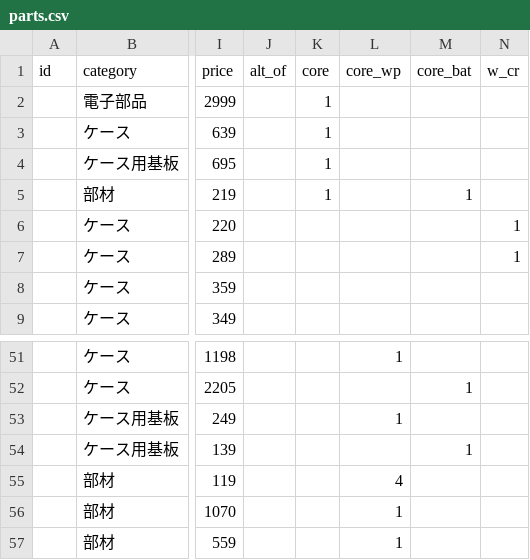
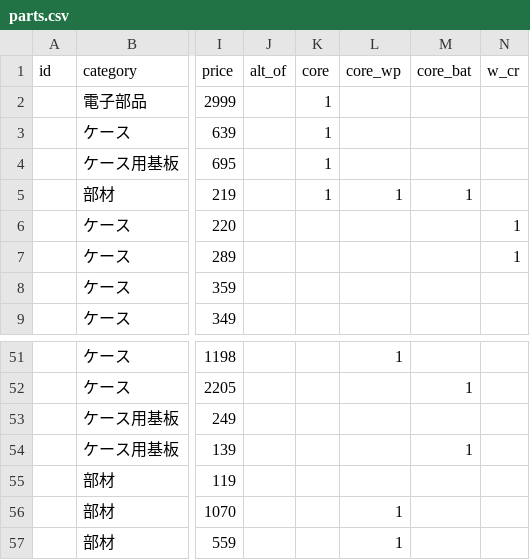
Before and after one commit to Hive-Plus-X/hiveplusx, a CSV file: hardware/parts/parts.csv, drawn as a sheet; only a part is shown, gaps mark what is left out; the diff names each change by its address in the sheet, - before the commit and + after, or states it on an @@ line.

```diff
--- a/hardware/parts/parts.csv
+++ b/hardware/parts/parts.csv
-L5 (core_wp): (empty)
+L5 (core_wp): 1
-L53 (core_wp): 1
+L53 (core_wp): (empty)
-L55 (core_wp): 4
+L55 (core_wp): (empty)
```
Also changed, not shown: 1 other file.
